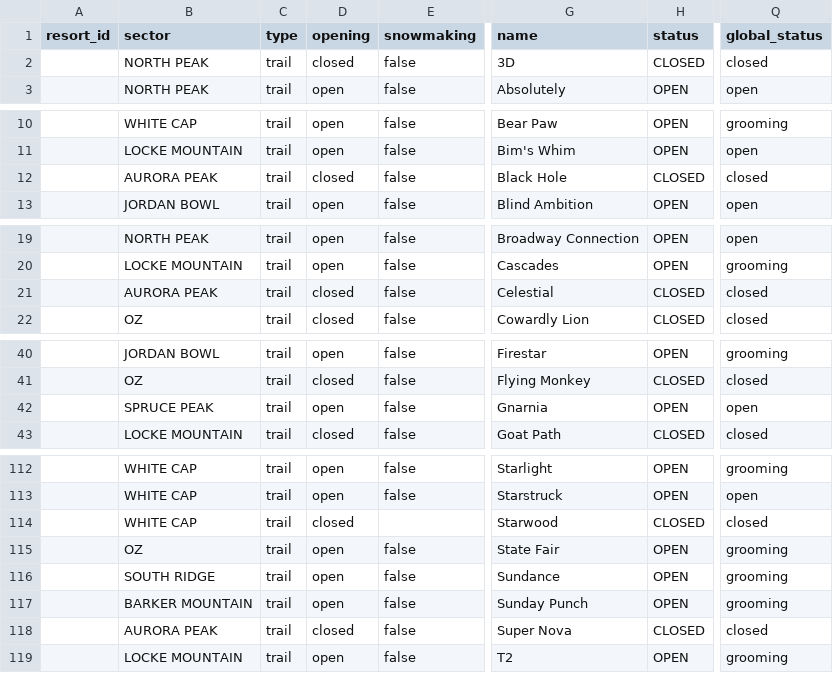
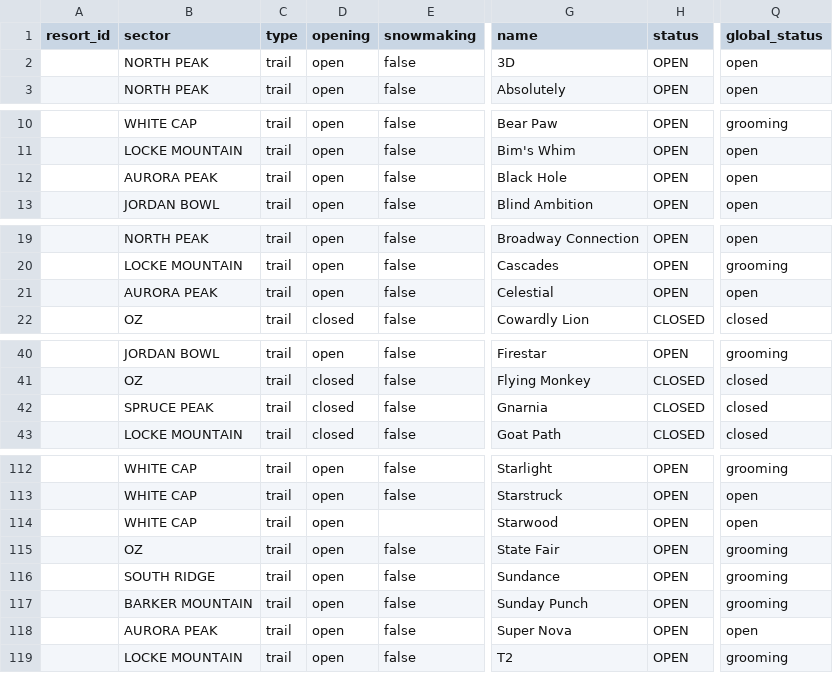
Before and after one commit to abkfenris/SundayRiverConditions, a CSV file: trails.csv, drawn as a sheet; only a part is shown, gaps mark what is left out; the diff covers the shown part only; the diff names each change by its address in the sheet, - before the commit and + after, or states it on an @@ line.

```diff
--- a/trails.csv
+++ b/trails.csv
-D2 (opening): closed
+D2 (opening): open
-H2 (status): CLOSED
+H2 (status): OPEN
-Q2 (global_status): closed
+Q2 (global_status): open
-D12 (opening): closed
+D12 (opening): open
-H12 (status): CLOSED
+H12 (status): OPEN
-Q12 (global_status): closed
+Q12 (global_status): open
-D21 (opening): closed
+D21 (opening): open
-H21 (status): CLOSED
+H21 (status): OPEN
-Q21 (global_status): closed
+Q21 (global_status): open
-D42 (opening): open
+D42 (opening): closed
-H42 (status): OPEN
+H42 (status): CLOSED
-Q42 (global_status): open
+Q42 (global_status): closed
-D114 (opening): closed
+D114 (opening): open
-H114 (status): CLOSED
+H114 (status): OPEN
-Q114 (global_status): closed
+Q114 (global_status): open
-D118 (opening): closed
+D118 (opening): open
-H118 (status): CLOSED
+H118 (status): OPEN
-Q118 (global_status): closed
+Q118 (global_status): open
```
Also changed, not shown: 15 edited cells elsewhere in this file, lifts.csv, 1 other file.
